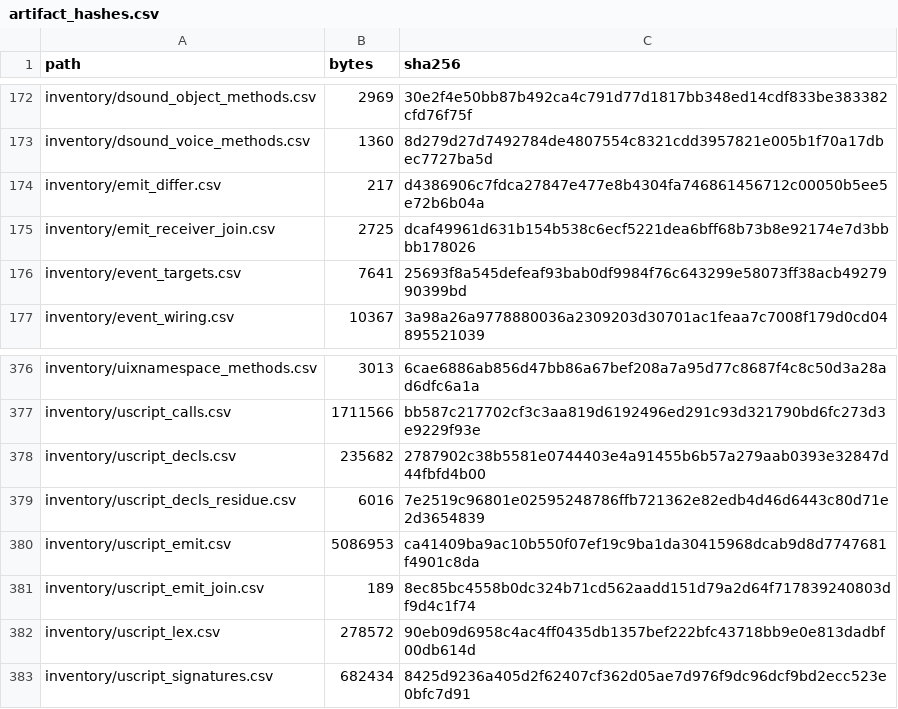
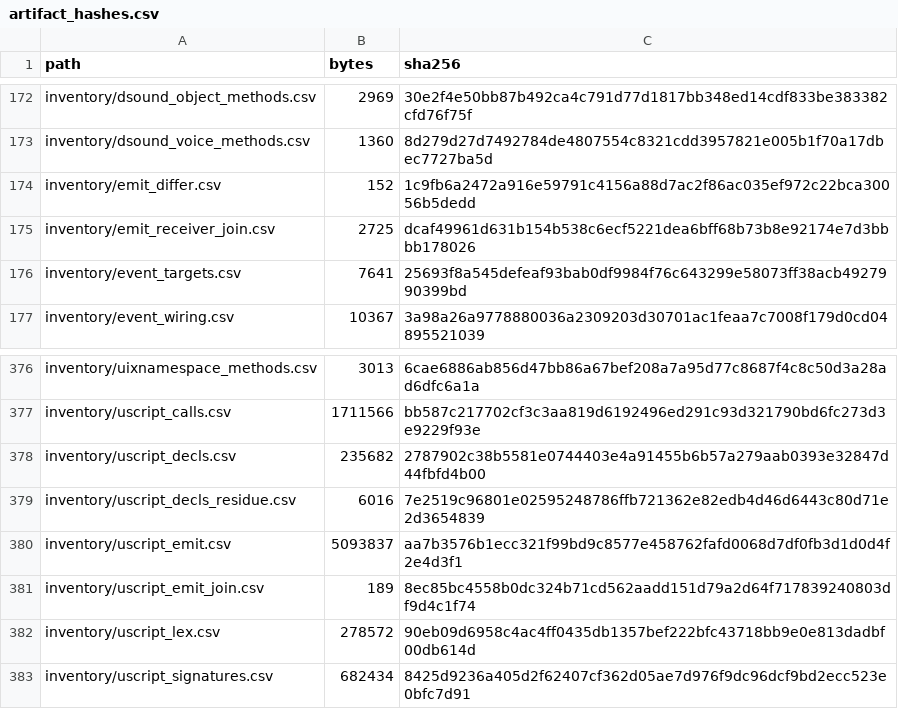
Before and after one commit to jkoehler11/stargate-alliance-decomp, a CSV file: inventory/artifact_hashes.csv, drawn as a sheet; only a part is shown, gaps mark what is left out.

```diff
--- a/inventory/artifact_hashes.csv
+++ b/inventory/artifact_hashes.csv
@@ -173,3 +173,3 @@ inventory/dsound_object_methods.csv,2969,30e2f4e50bb87b492ca4c791d77d1817bb348ed
 inventory/dsound_voice_methods.csv,1360,8d279d27d7492784de4807554c8321cdd3957821e005b1f70a17dbec7727ba5d
-inventory/emit_differ.csv,217,d4386906c7fdca27847e477e8b4304fa746861456712c00050b5ee5e72b6b04a
+inventory/emit_differ.csv,152,1c9fb6a2472a916e59791c4156a88d7ac2f86ac035ef972c22bca30056b5dedd
 inventory/emit_receiver_join.csv,2725,dcaf49961d631b154b538c6ecf5221dea6bff68b73b8e92174e7d3bbbb178026
@@ -379,3 +379,3 @@ inventory/uscript_decls.csv,235682,2787902c38b5581e0744403e4a91455b6b57a279aab03
 inventory/uscript_decls_residue.csv,6016,7e2519c96801e02595248786ffb721362e82edb4d46d6443c80d71e2d3654839
-inventory/uscript_emit.csv,5086953,ca41409ba9ac10b550f07ef19c9ba1da30415968dcab9d8d7747681f4901c8da
+inventory/uscript_emit.csv,5093837,aa7b3576b1ecc321f99bd9c8577e458762fafd0068d7df0fb3d1d0d4f2e4d3f1
 inventory/uscript_emit_join.csv,189,8ec85bc4558b0dc324b71cd562aadd151d79a2d64f717839240803df9d4c1f74
```
Also changed, not shown: 8 other files.
